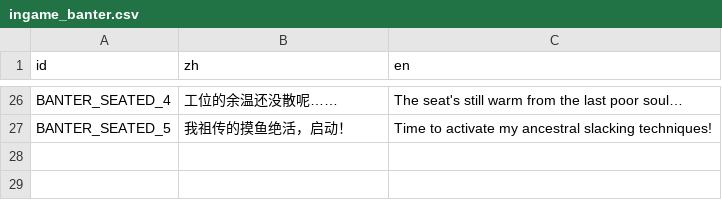
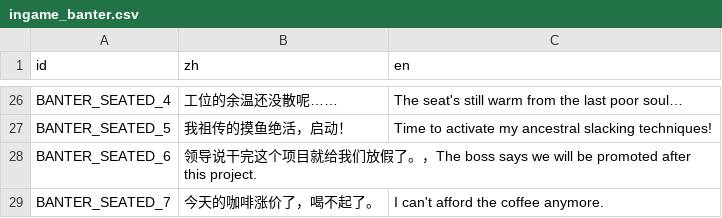
Before and after one commit to TenningYaya/managing-up, a CSV file: language/ingame_banter.csv, drawn as a sheet; only a part is shown, gaps mark what is left out; the diff names each change by its address in the sheet, - before the commit and + after, or states it on an @@ line.

```diff
--- a/language/ingame_banter.csv
+++ b/language/ingame_banter.csv
+row 28: BANTER_SEATED_6 | 领导说干完这个项目就给我们放假了。，The boss says we will be promoted after this project.
+row 29: BANTER_SEATED_7 | 今天的咖啡涨价了，喝不起了。 | I can't afford the coffee anymore.
```
Also changed, not shown: 4 other files.
